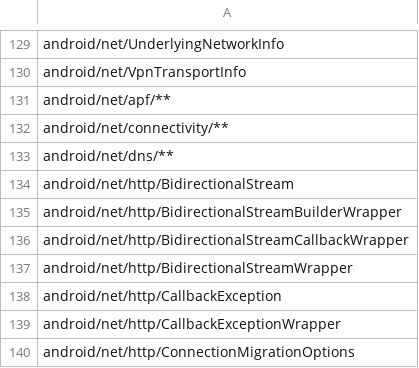
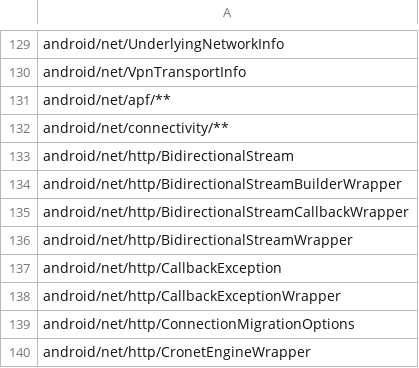
Before and after one commit to CodeLinaro-mirror/la_platform_prebuilts_module_sdk_Connectivity, a CSV file: current/hiddenapi/signature-patterns.csv, drawn as a sheet; only a part is shown, gaps mark what is left out; the shorter side is filled out with more unchanged rows; the diff names each change by its address in the sheet, - before the commit and + after, or states it on an @@ line.

```diff
--- a/current/hiddenapi/signature-patterns.csv
+++ b/current/hiddenapi/signature-patterns.csv
-row 133: android/net/dns/**
```
Also changed, not shown: current/hiddenapi/filtered-flags.csv, current/hiddenapi/filtered-stub-flags.csv, 20 other files.
